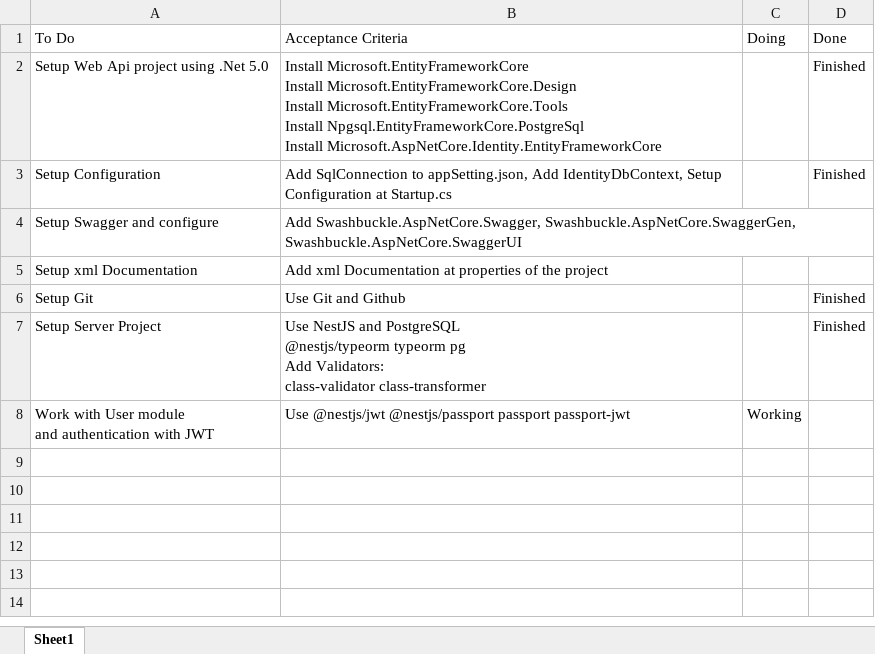
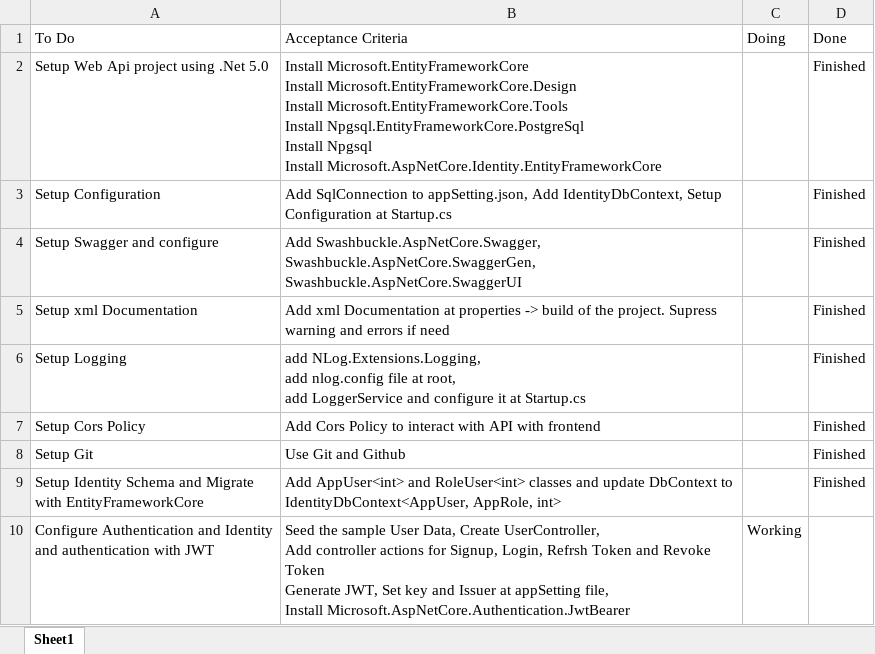
Before and after one commit to chularansi/E-Learning-API, an Excel workbook: E-Learning Project.xlsx, sheet Sheet1, drawn as a sheet; values as stored, in another font and other column widths than the file's, no borders; removed rows and columns are numbered as before the commit, all else as after; ↵ is a line break in a cell; the diff names each change by its address in the sheet, - before the commit and + after, or states it on an @@ line.

Commit message:
Add user authentication with jwt. add controller action Register, Login, RefreshToken and RevokeToken

```diff
--- a/E-Learning Project.xlsx (sheet Sheet1)
+++ b/E-Learning Project.xlsx (sheet Sheet1)
-B2 (Acceptance Criteria): …Npgsql.EntityFrameworkCore.PostgreSql ↵ Install Microsoft.AspNetCore.Identity.EntityFrameworkCore
+B2 (Acceptance Criteria): …Npgsql.EntityFrameworkCore.PostgreSql ↵ Install Npgsql ↵ Install Microsoft.AspNetCore.Identity.EntityFrameworkCore
-D4:D5 (Done): (empty)
+D4:D5 (Done): Finished
-B5 (Acceptance Criteria): …at properties of the project
+B5 (Acceptance Criteria): …at properties -> build of the project. Supress warning and errors if need
+row 6: Setup Logging | add NLog.Extensions.Logging, ↵ add nlog.config file at root, ↵ add LoggerService and configure it at Startup.cs |  | Finished
+row 7: Setup Cors Policy | Add Cors Policy to interact with API with frontend |  | Finished
-row 7: Setup Server Project | Use NestJS and PostgreSQL ↵ @nestjs/typeorm typeorm pg ↵ Add Validators: ↵ class-validator class-transformer |  | Finished
+row 9: Setup Identity Schema and Migrate ↵ with EntityFrameworkCore | Add AppUser<int> and RoleUser<int> classes and update DbContext to ↵ IdentityDbContext<AppUser, AppRole, int> |  | Finished
-A10 (To Do): Work with User module ↵ and authentication…
+A10 (To Do): Configure Authentication and Identity ↵ and authentication…
-B10 (Acceptance Criteria): Use @nestjs/jwt @nestjs/passport passport passport-jwt
+B10 (Acceptance Criteria): Seed the sample User Data, Create UserController, ↵ Add controller actions for Signup, Login, Refrsh Token and Revoke Token ↵ Generate JWT, Set key and Issuer at appSetting file, ↵ Install Microsoft.AspNetCore.Authentication.JwtBearer
```
Also changed, not shown: 49 other files.
